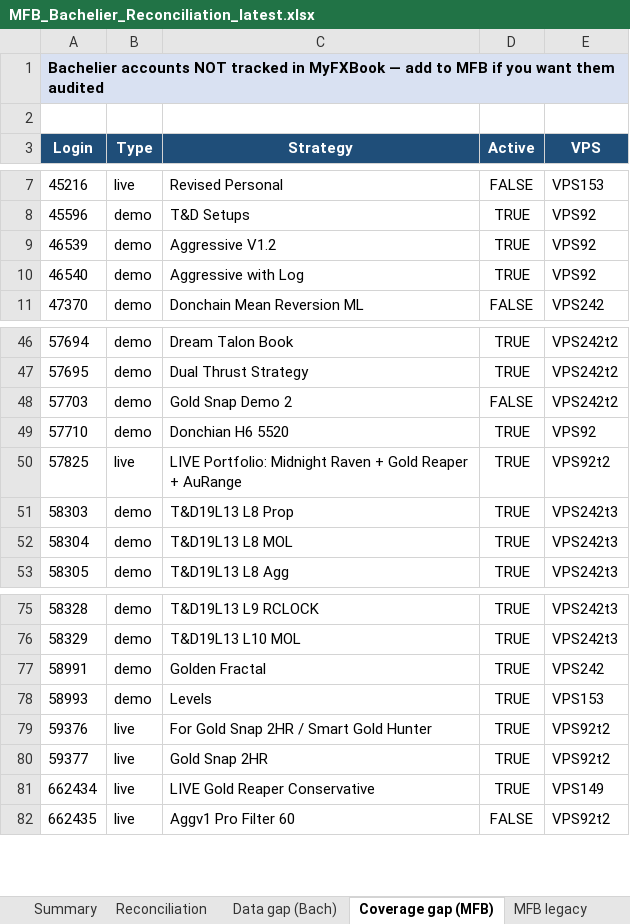
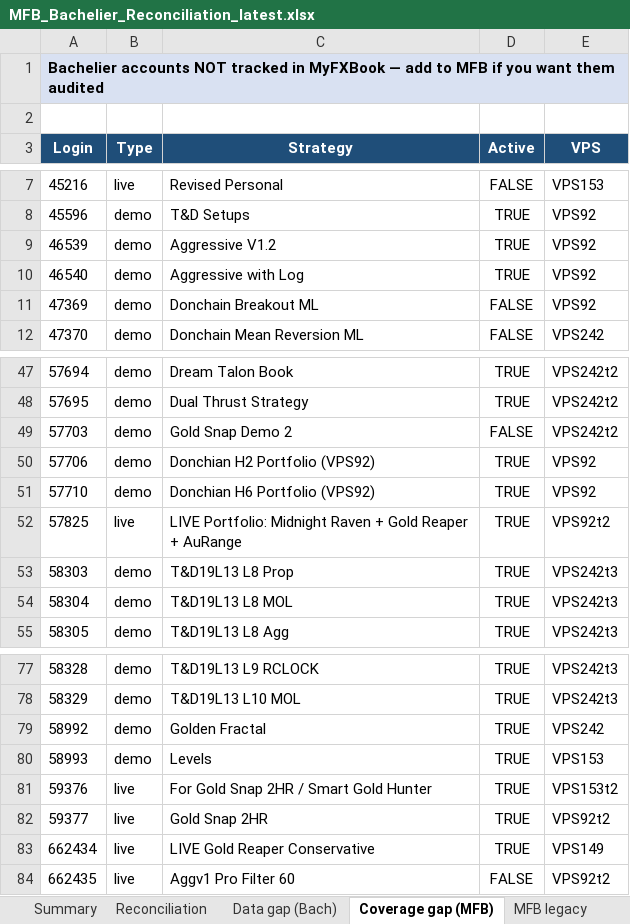
Before and after one commit to TheCryptocrat/bachelier-dashboards, an Excel workbook: MFB_Bachelier_Reconciliation_latest.xlsx, sheet Coverage gap (MFB), drawn as a sheet; only a part is shown, gaps mark what is left out; values as stored, in another font and other column widths than the file's, no borders; addresses are those after the commit; the diff names each change by its address in the sheet, - before the commit and + after, or states it on an @@ line.

```diff
--- a/MFB_Bachelier_Reconciliation_latest.xlsx (sheet Coverage gap (MFB))
+++ b/MFB_Bachelier_Reconciliation_latest.xlsx (sheet Coverage gap (MFB))
+row 11: 47369 | demo | Donchain Breakout ML | FALSE | VPS92
+row 50: 57706 | demo | Donchian H2 Portfolio (VPS92) | TRUE | VPS92
-C51 (Strategy): Donchian H6 5520
+C51 (Strategy): Donchian H6 Portfolio (VPS92)
-A79 (Login): 58991
+A79 (Login): 58992
-E81 (VPS): VPS92t2
+E81 (VPS): VPS153t2
```
Also changed, not shown: sheet Reconciliation, sheet Data gap (Bach), sheet Summary, 6 other files.
